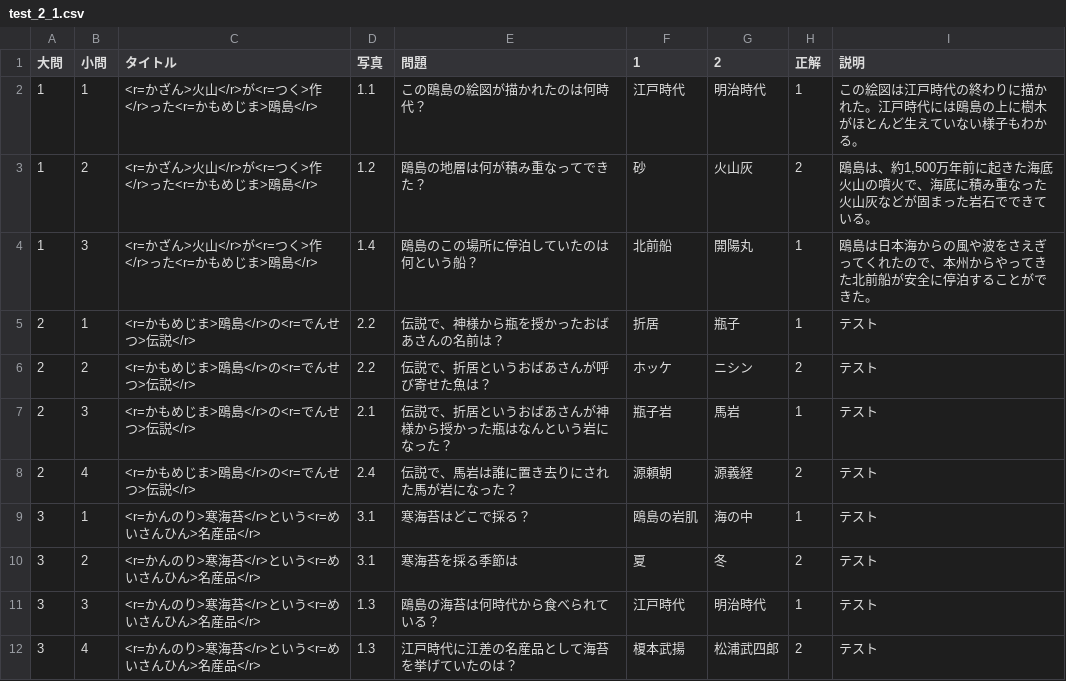
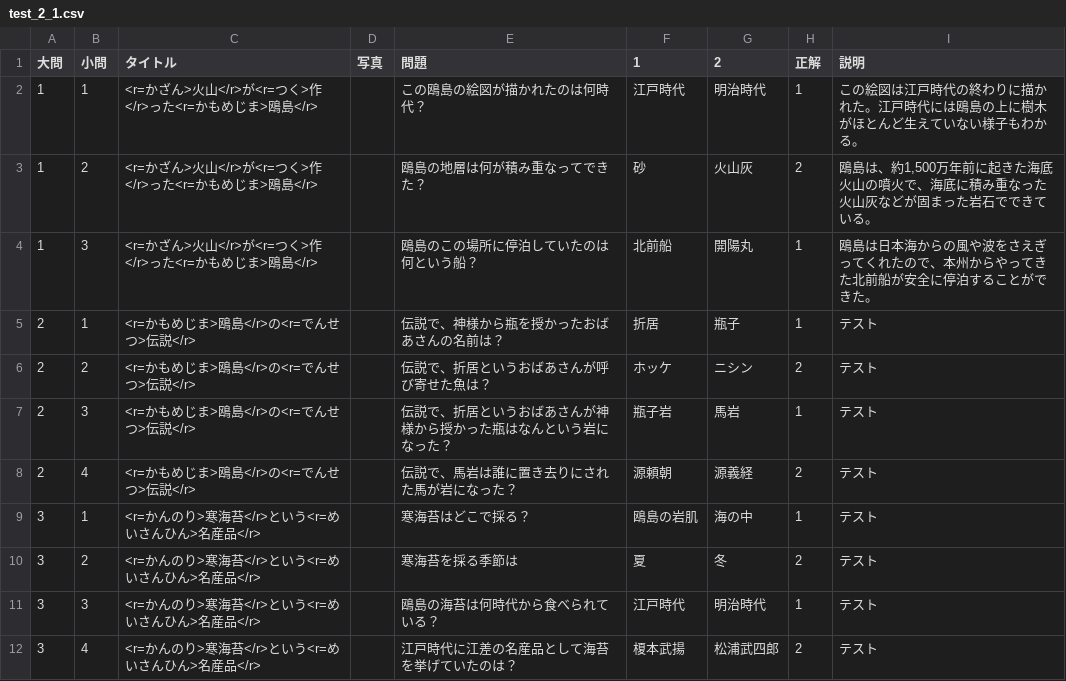
Before and after one commit to QuizAtive/esashi_WebTest2, a CSV file: docs/StreamingAssets/test_2_1.csv, drawn as a sheet.

```diff
--- a/docs/StreamingAssets/test_2_1.csv
+++ b/docs/StreamingAssets/test_2_1.csv
@@ -1,12 +1,12 @@
 大問,小問,タイトル,写真,問題,1,2,正解,説明
-1,1,<r=かざん>火山</r>が<r=つく>作</r>った<r=かもめじま>鴎島</r>,1.1,この鴎島の絵図が描かれたのは何時代？,江戸時代,明治時代,1,この絵図は江戸時代の終わりに描かれた。江戸時代には鴎島の上に樹木がほとんど生えていない様子もわかる。
-1,2,<r=かざん>火山</r>が<r=つく>作</r>った<r=かもめじま>鴎島</r>,1.2,鴎島の地層は何が積み重なってできた？,砂,火山灰,2,"鴎島は、約1,500万年前に起きた海底火山の噴火で、海底に積み重なった火山灰などが固まった岩石でできている。"
-1,3,<r=かざん>火山</r>が<r=つく>作</r>った<r=かもめじま>鴎島</r>,1.4,鴎島のこの場所に停泊していたのは何という船？,北前船,開陽丸,1,鴎島は日本海からの風や波をさえぎってくれたので、本州からやってきた北前船が安全に停泊することができた。
-2,1,<r=かもめじま>鴎島</r>の<r=でんせつ>伝説</r>,2.2,伝説で、神様から瓶を授かったおばあさんの名前は？,折居,瓶子,1,テスト
-2,2,<r=かもめじま>鴎島</r>の<r=でんせつ>伝説</r>,2.2,伝説で、折居というおばあさんが呼び寄せた魚は？,ホッケ,ニシン,2,テスト
-2,3,<r=かもめじま>鴎島</r>の<r=でんせつ>伝説</r>,2.1,伝説で、折居というおばあさんが神様から授かった瓶はなんという岩になった？,瓶子岩,馬岩,1,テスト
-2,4,<r=かもめじま>鴎島</r>の<r=でんせつ>伝説</r>,2.4,伝説で、馬岩は誰に置き去りにされた馬が岩になった？,源頼朝,源義経,2,テスト
-3,1,<r=かんのり>寒海苔</r>という<r=めいさんひん>名産品</r>,3.1,寒海苔はどこで採る？,鴎島の岩肌,海の中,1,テスト
-3,2,<r=かんのり>寒海苔</r>という<r=めいさんひん>名産品</r>,3.1,寒海苔を採る季節は,夏,冬,2,テスト
-3,3,<r=かんのり>寒海苔</r>という<r=めいさんひん>名産品</r>,1.3,鴎島の海苔は何時代から食べられている？,江戸時代,明治時代,1,テスト
-3,4,<r=かんのり>寒海苔</r>という<r=めいさんひん>名産品</r>,1.3,江戸時代に江差の名産品として海苔を挙げていたのは？,榎本武揚,松浦武四郎,2,テスト
+1,1,<r=かざん>火山</r>が<r=つく>作</r>った<r=かもめじま>鴎島</r>,,この鴎島の絵図が描かれたのは何時代？,江戸時代,明治時代,1,この絵図は江戸時代の終わりに描かれた。江戸時代には鴎島の上に樹木がほとんど生えていない様子もわかる。
+1,2,<r=かざん>火山</r>が<r=つく>作</r>った<r=かもめじま>鴎島</r>,,鴎島の地層は何が積み重なってできた？,砂,火山灰,2,"鴎島は、約1,500万年前に起きた海底火山の噴火で、海底に積み重なった火山灰などが固まった岩石でできている。"
+1,3,<r=かざん>火山</r>が<r=つく>作</r>った<r=かもめじま>鴎島</r>,,鴎島のこの場所に停泊していたのは何という船？,北前船,開陽丸,1,鴎島は日本海からの風や波をさえぎってくれたので、本州からやってきた北前船が安全に停泊することができた。
+2,1,<r=かもめじま>鴎島</r>の<r=でんせつ>伝説</r>,,伝説で、神様から瓶を授かったおばあさんの名前は？,折居,瓶子,1,テスト
+2,2,<r=かもめじま>鴎島</r>の<r=でんせつ>伝説</r>,,伝説で、折居というおばあさんが呼び寄せた魚は？,ホッケ,ニシン,2,テスト
+2,3,<r=かもめじま>鴎島</r>の<r=でんせつ>伝説</r>,,伝説で、折居というおばあさんが神様から授かった瓶はなんという岩になった？,瓶子岩,馬岩,1,テスト
+2,4,<r=かもめじま>鴎島</r>の<r=でんせつ>伝説</r>,,伝説で、馬岩は誰に置き去りにされた馬が岩になった？,源頼朝,源義経,2,テスト
+3,1,<r=かんのり>寒海苔</r>という<r=めいさんひん>名産品</r>,,寒海苔はどこで採る？,鴎島の岩肌,海の中,1,テスト
+3,2,<r=かんのり>寒海苔</r>という<r=めいさんひん>名産品</r>,,寒海苔を採る季節は,夏,冬,2,テスト
+3,3,<r=かんのり>寒海苔</r>という<r=めいさんひん>名産品</r>,,鴎島の海苔は何時代から食べられている？,江戸時代,明治時代,1,テスト
+3,4,<r=かんのり>寒海苔</r>という<r=めいさんひん>名産品</r>,,江戸時代に江差の名産品として海苔を挙げていたのは？,榎本武揚,松浦武四郎,2,テスト
```
Also changed, not shown: docs/StreamingAssets/test_2.csv, 4 other files.
